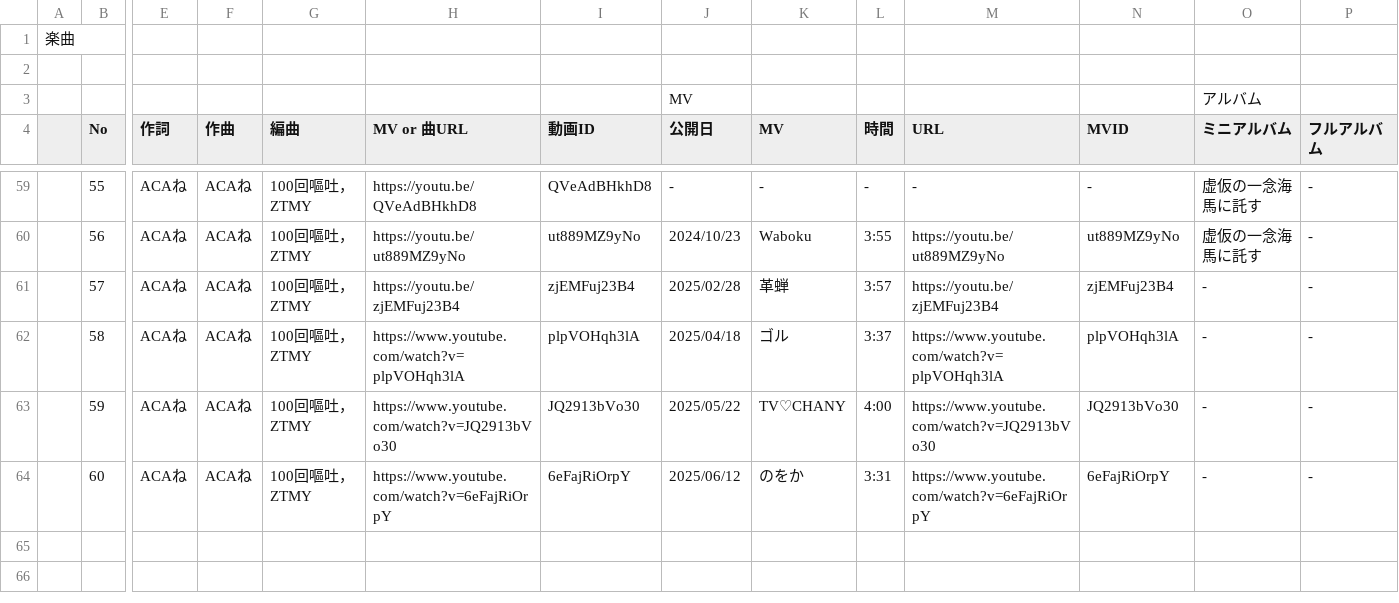
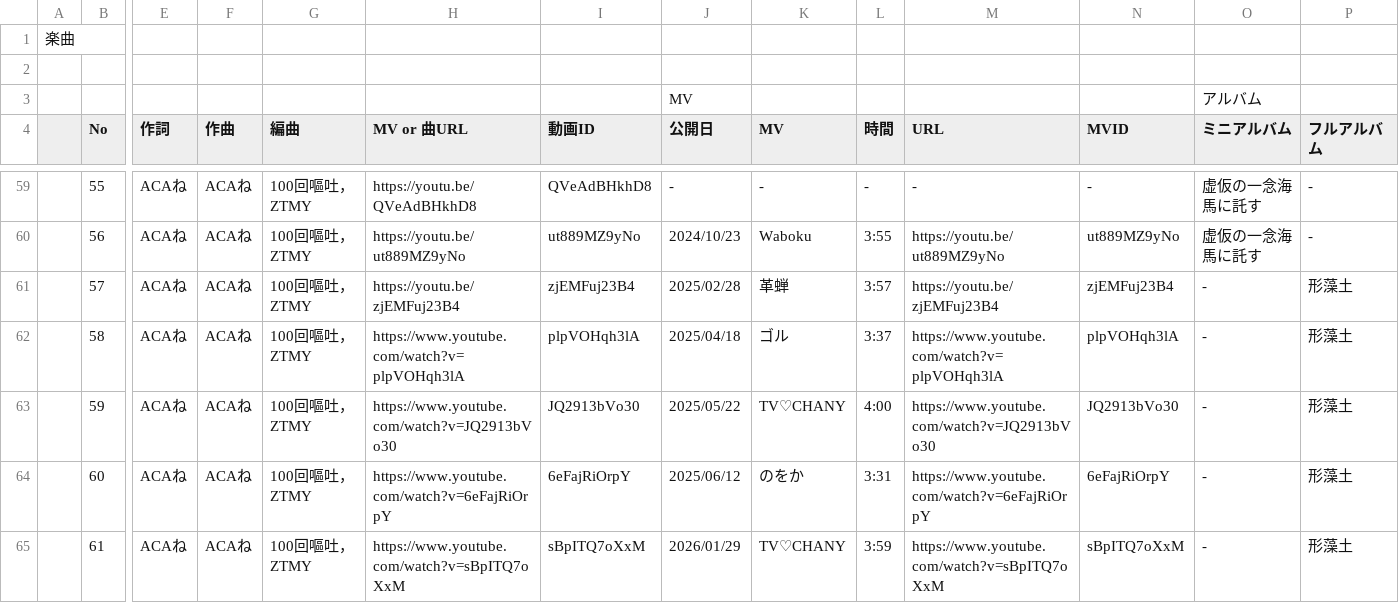
Before and after one commit to MellowZtmy/ztmy-datas, a CSV file: common/datas/songs.csv, drawn as a sheet; only a part is shown, gaps mark what is left out; rows hold the shown columns only; the diff names each change by its address in the sheet, - before the commit and + after, or states it on an @@ line.

```diff
--- a/common/datas/songs.csv
+++ b/common/datas/songs.csv
-P61:P64 (フルアルバム): -
+P61:P64 (フルアルバム): 形藻土
+row 65:  | 61 | ACAね | ACAね | 100回嘔吐，ZTMY | https://www.youtube.com/watch?v=sBpITQ7oXxM | sBpITQ7oXxM | 2026/01/29 | TV♡CHANY | 3:59 | https://www.youtube.com/watch?v=sBpITQ7oXxM | sBpITQ7oXxM | - | 形藻土
```
Also changed, not shown: lyric-quiz/datas/lyrics.csv, 4 other files.
